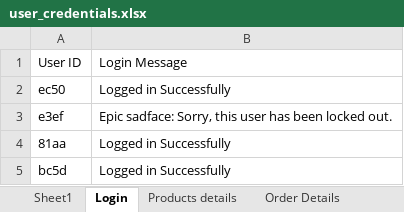
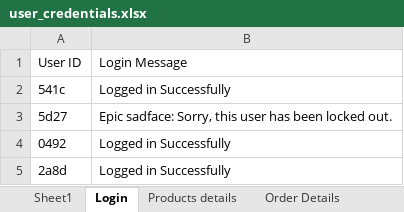
Before and after one commit to mukund-sharma-hm/selenium-python, an Excel workbook: Test_Data/user_credentials.xlsx, sheet Login, drawn as a sheet; values as stored, in another font and other column widths than the file's, no borders; removed rows and columns are numbered as before the commit, all else as after; the diff names each change by its address in the sheet, - before the commit and + after, or states it on an @@ line.

```diff
--- a/Test_Data/user_credentials.xlsx (sheet Login)
+++ b/Test_Data/user_credentials.xlsx (sheet Login)
-A2: ec50
+A2: 541c
-A3: e3ef
+A3: 5d27
+row 4: 0492 | Logged in Successfully
-A5: 81aa
+A5: 2a8d
-row 5: bc5d | Logged in Successfully
```
Also changed, not shown: sheet Products details, sheet Sheet1, 2 other files.
